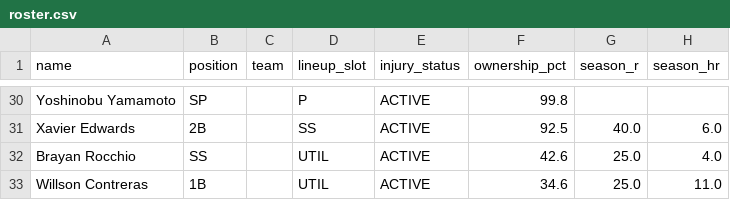
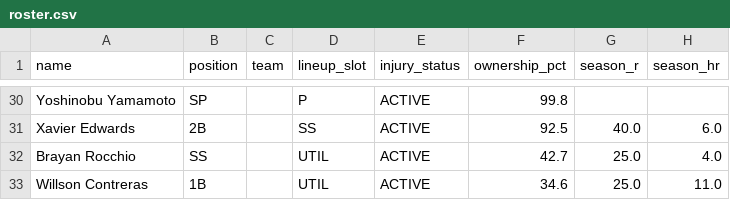
Before and after one commit to nickguarriello/pitch-slap, a CSV file: docs/data/roster.csv, drawn as a sheet; only a part is shown, gaps mark what is left out; the diff covers the shown part only; the diff names each change by its address in the sheet, - before the commit and + after, or states it on an @@ line.

```diff
--- a/docs/data/roster.csv
+++ b/docs/data/roster.csv
-F32 (ownership_pct): 42.6
+F32 (ownership_pct): 42.7
```
Also changed, not shown: 16 edited cells elsewhere in this file, 2 other files.
